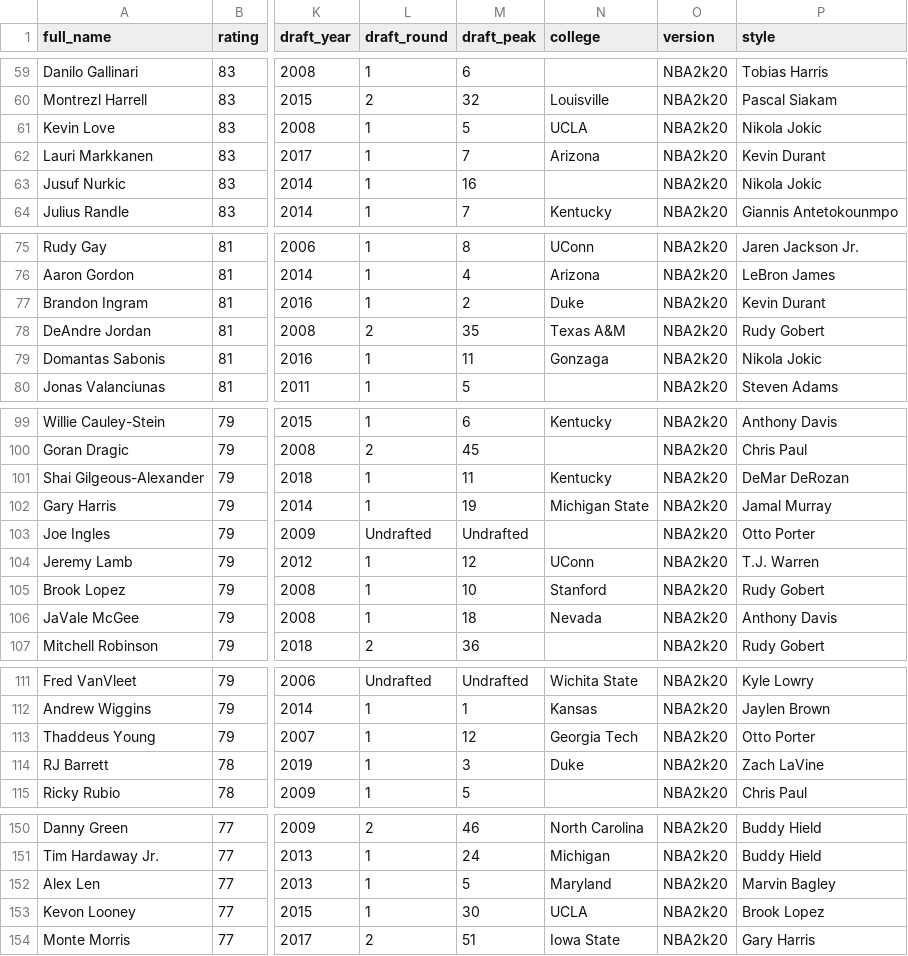
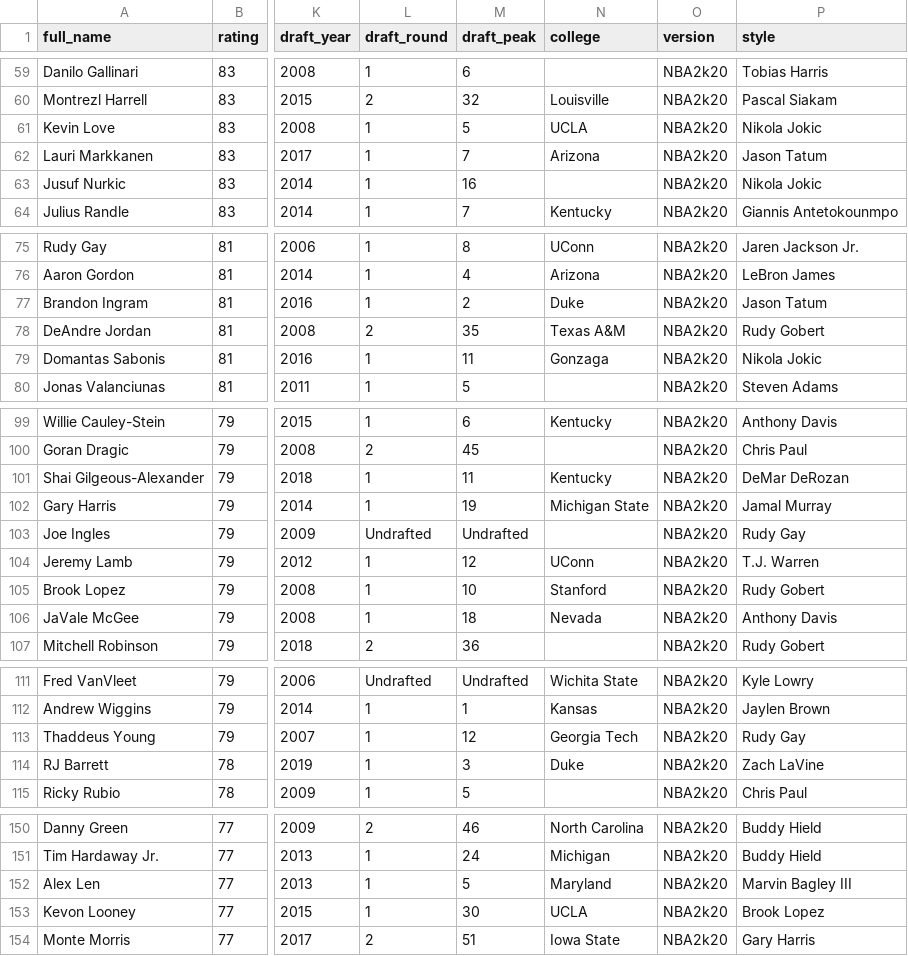
Before and after one commit to NikolaSavic1709/nba_fantasy_manager, a CSV file: data/nba2k-full.csv, drawn as a sheet; only a part is shown, gaps mark what is left out; the diff covers the shown part only; the diff names each change by its address in the sheet, - before the commit and + after, or states it on an @@ line.

```diff
--- a/data/nba2k-full.csv
+++ b/data/nba2k-full.csv
-P62 (style): Kevin Durant
+P62 (style): Jason Tatum
-P77 (style): Kevin Durant
+P77 (style): Jason Tatum
-P103 (style): Otto Porter
+P103 (style): Rudy Gay
-P113 (style): Otto Porter
+P113 (style): Rudy Gay
-P152 (style): Marvin Bagley
+P152 (style): Marvin Bagley III
```
Also changed, not shown: 14 edited cells elsewhere in this file, 6 other files.
